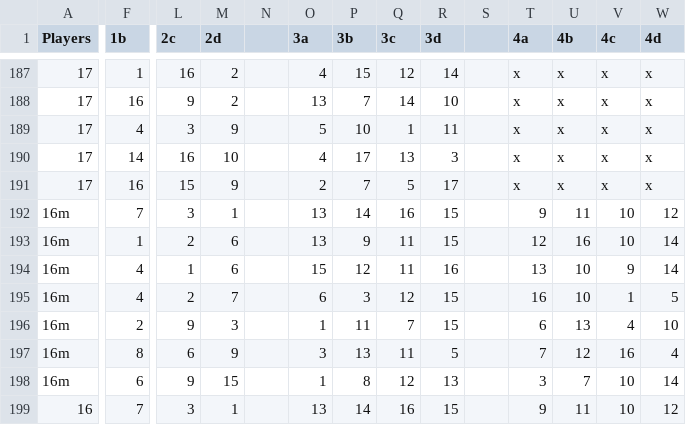
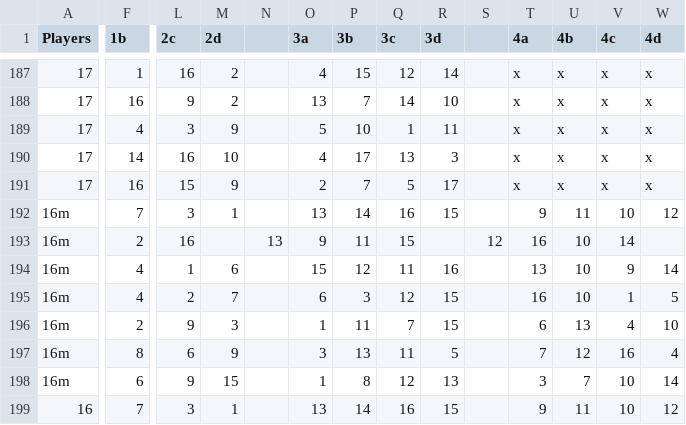
Before and after one commit to 1mch1burgo/Pickleball-app, a CSV file: public/schedule.csv, drawn as a sheet; only a part is shown, gaps mark what is left out; the diff covers the shown part only; the diff names each change by its address in the sheet, - before the commit and + after, or states it on an @@ line.

Commit message:
Update schedule.csv

```diff
--- a/public/schedule.csv
+++ b/public/schedule.csv
-F193 (1b): 1
+F193 (1b): 2
-L193 (2c): 2
+L193 (2c): 16
-M193 (2d): 6
+M193 (2d): (empty)
-N193: (empty)
+N193: 13
-O193 (3a): 13
+O193 (3a): 9
-P193 (3b): 9
+P193 (3b): 11
-Q193 (3c): 11
+Q193 (3c): 15
-R193 (3d): 15
+R193 (3d): (empty)
-S193: (empty)
+S193: 12
-T193 (4a): 12
+T193 (4a): 16
-U193 (4b): 16
+U193 (4b): 10
-V193 (4c): 10
+V193 (4c): 14
-W193 (4d): 14
+W193 (4d): (empty)
```
Also changed, not shown: 7 edited cells elsewhere in this file.
